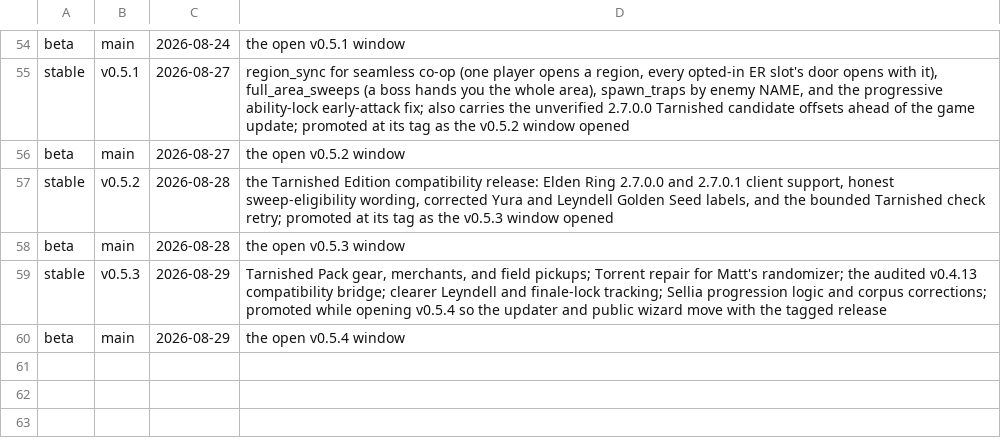
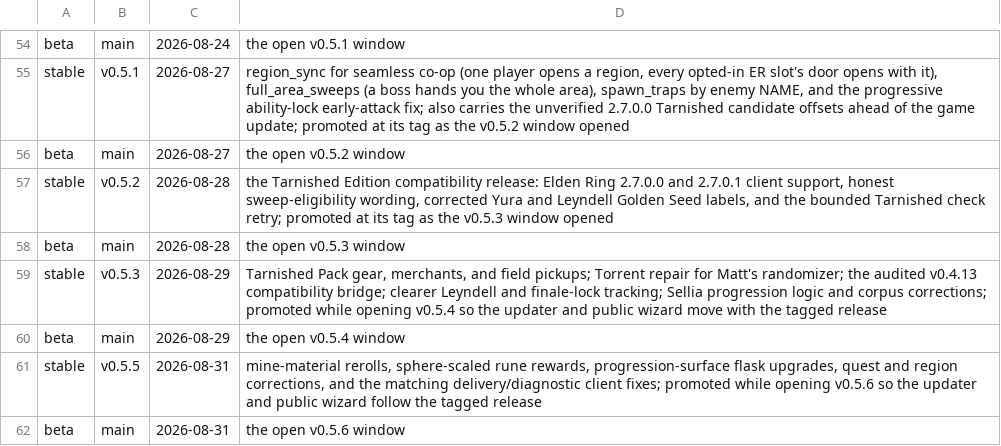
Before and after one commit to 4laric/er-archipelago, a TSV file: release/CHANNELS.tsv, drawn as a sheet; only a part is shown, gaps mark what is left out.

```diff
--- a/release/CHANNELS.tsv
+++ b/release/CHANNELS.tsv
@@ -60 +60,3 @@ stable	v0.5.3	2026-08-29	Tarnished Pack gear, merchants, and field pickups; Torr
 beta	main	2026-08-29	the open v0.5.4 window
+stable	v0.5.5	2026-08-31	mine-material rerolls, sphere-scaled rune rewards, progression-surface flask upgrades, quest and region corrections, and the matching delivery/diagnostic client fixes; promoted while opening v0.5.6 so the updater and public wizard follow the tagged release
+beta	main	2026-08-31	the open v0.5.6 window
```
Also changed, not shown: release/CONTRACT-VERSIONS.tsv, 7 other files.
